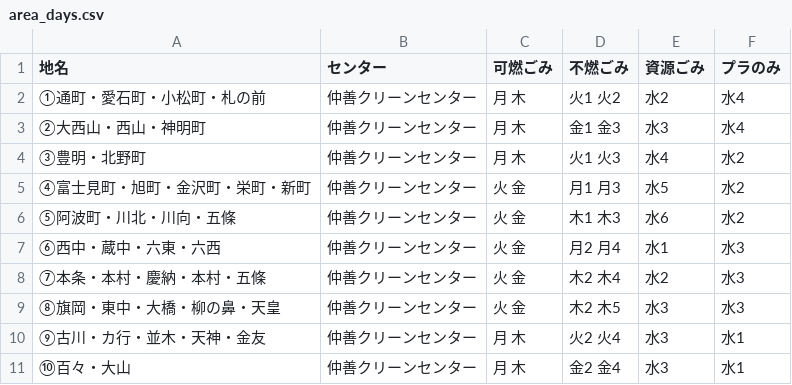
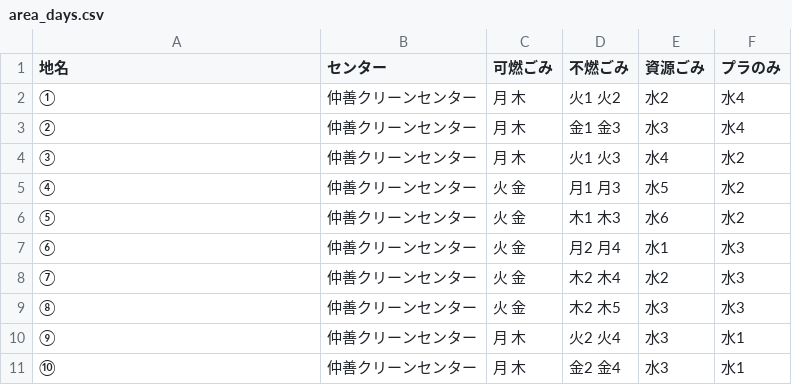
Before and after one commit to kotohira5374/gh-pages, a CSV file: data/area_days.csv, drawn as a sheet.

Commit message:
Update area_days.csv

```diff
--- a/data/area_days.csv
+++ b/data/area_days.csv
@@ -1,11 +1,11 @@
 地名,センター,可燃ごみ,不燃ごみ,資源ごみ,プラのみ
-①通町・愛石町・小松町・札の前,仲善クリーンセンター,月 木,火1 火2,水2,水4
-②大西山・西山・神明町,仲善クリーンセンター,月 木,金1 金3,水3,水4
-③豊明・北野町,仲善クリーンセンター,月 木,火1 火3,水4,水2
-④富士見町・旭町・金沢町・栄町・新町,仲善クリーンセンター,火 金,月1 月3,水5,水2
-⑤阿波町・川北・川向・五條,仲善クリーンセンター,火 金,木1 木3,水6,水2
-⑥西中・蔵中・六東・六西,仲善クリーンセンター,火 金,月2 月4,水1,水3
-⑦本条・本村・慶納・本村・五條,仲善クリーンセンター,火 金,木2 木4,水2,水3
-⑧旗岡・東中・大橋・柳の鼻・天皇,仲善クリーンセンター,火 金,木2 木5,水3,水3
-⑨古川・カ行・並木・天神・金友,仲善クリーンセンター,月 木,火2 火4,水3,水1
-⑩百々・大山,仲善クリーンセンター,月 木,金2 金4,水3,水1
+①,仲善クリーンセンター,月 木,火1 火2,水2,水4
+②,仲善クリーンセンター,月 木,金1 金3,水3,水4
+③,仲善クリーンセンター,月 木,火1 火3,水4,水2
+④,仲善クリーンセンター,火 金,月1 月3,水5,水2
+⑤,仲善クリーンセンター,火 金,木1 木3,水6,水2
+⑥,仲善クリーンセンター,火 金,月2 月4,水1,水3
+⑦,仲善クリーンセンター,火 金,木2 木4,水2,水3
+⑧,仲善クリーンセンター,火 金,木2 木5,水3,水3
+⑨,仲善クリーンセンター,月 木,火2 火4,水3,水1
+⑩,仲善クリーンセンター,月 木,金2 金4,水3,水1
```
